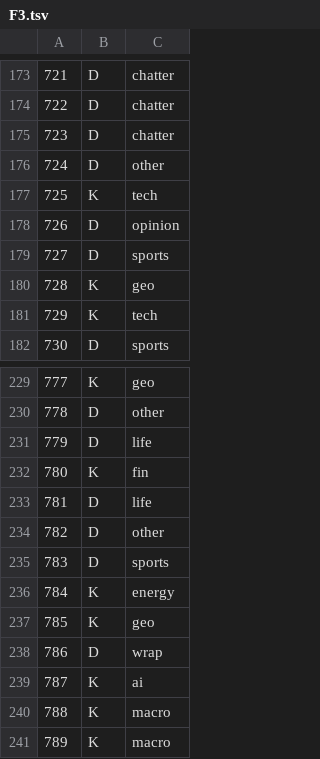
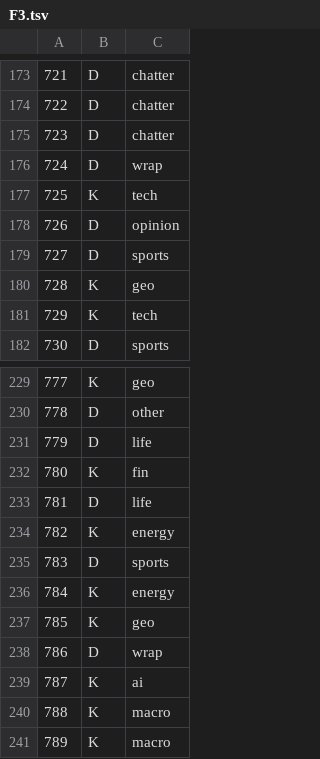
Before and after one commit to gyucheol/news-desk, a TSV file: data/mix-2026-10-13b/out/F3.tsv, drawn as a sheet; only a part is shown, gaps mark what is left out.

```diff
--- a/data/mix-2026-10-13b/out/F3.tsv
+++ b/data/mix-2026-10-13b/out/F3.tsv
@@ -175,3 +175,3 @@
 723	D	chatter
-724	D	other
+724	D	wrap
 725	K	tech
@@ -233,3 +233,3 @@
 781	D	life
-782	D	other
+782	K	energy
 783	D	sports
```
Also changed, not shown: 4 other files.
